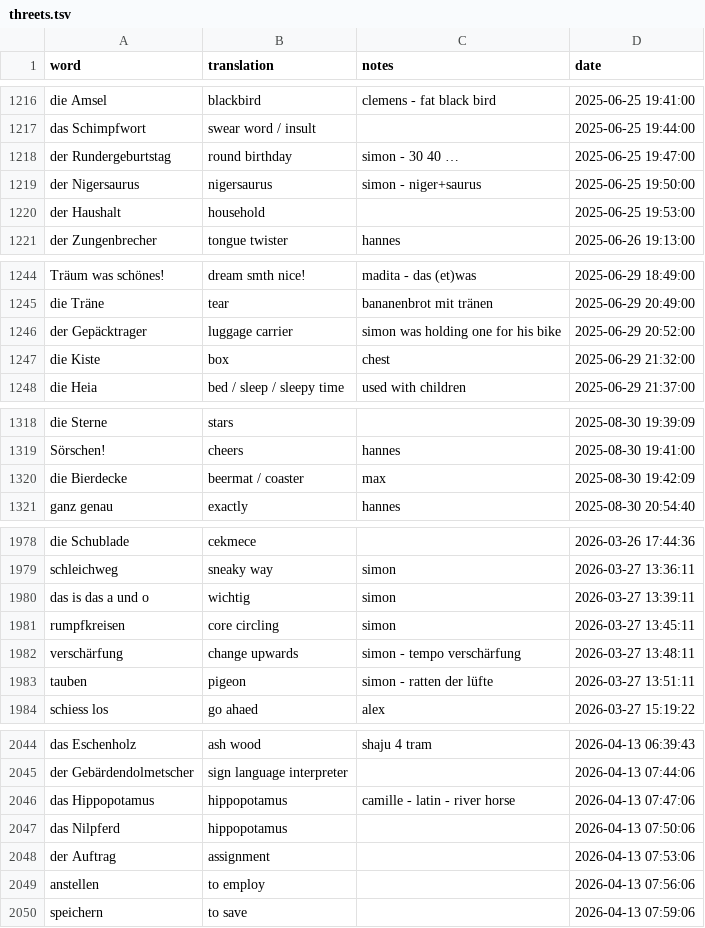
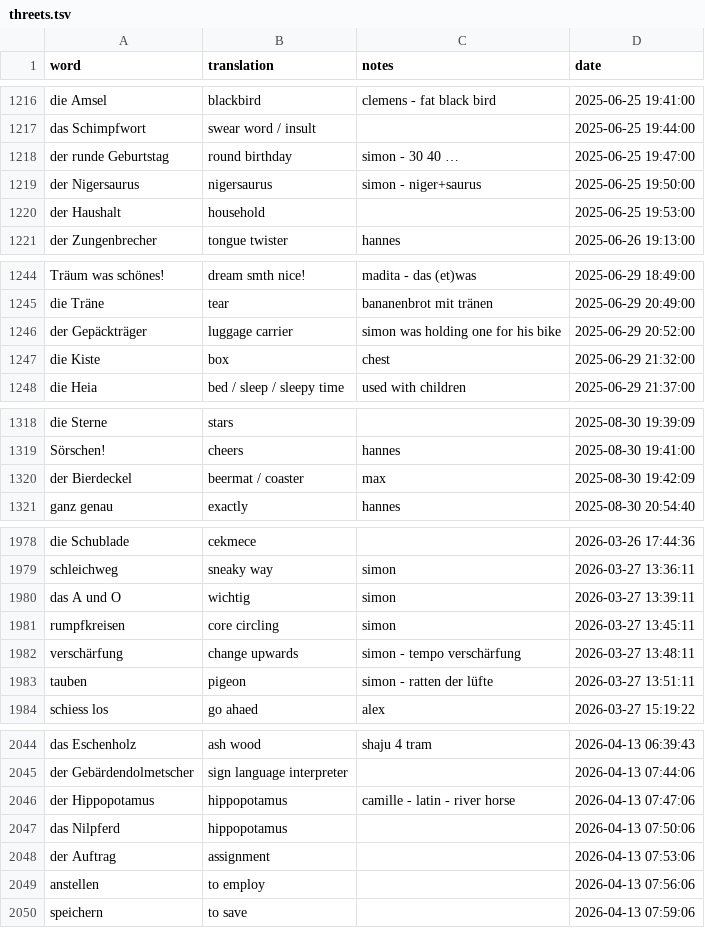
Before and after one commit to borawhocodess/salihboraozturk.com, a TSV file: threew/threets.tsv, drawn as a sheet; only a part is shown, gaps mark what is left out; the diff covers the shown part only.

```diff
--- a/threew/threets.tsv
+++ b/threew/threets.tsv
@@ -1217,3 +1217,3 @@ die Amsel	blackbird	clemens - fat black bird	2025-06-25 19:41:00
 das Schimpfwort	swear word / insult		2025-06-25 19:44:00
-der Rundergeburtstag	round birthday	simon - 30 40 … 	2025-06-25 19:47:00
+der runde Geburtstag	round birthday	simon - 30 40 … 	2025-06-25 19:47:00
 der Nigersaurus	nigersaurus	simon - niger+saurus	2025-06-25 19:50:00
@@ -1245,3 +1245,3 @@ Träum was schönes!	dream smth nice!	madita - das (et)was	2025-06-29 18:49:00
 die Träne	tear	bananenbrot mit tränen	2025-06-29 20:49:00
-der Gepäcktrager	luggage carrier	simon was holding one for his bike 	2025-06-29 20:52:00
+der Gepäckträger	luggage carrier	simon was holding one for his bike 	2025-06-29 20:52:00
 die Kiste	box	chest	2025-06-29 21:32:00
@@ -1319,3 +1319,3 @@ die Sterne 	stars		2025-08-30 19:39:09
 Sörschen! 	cheers	hannes	2025-08-30 19:41:00
-die Bierdecke 	beermat / coaster	max	2025-08-30 19:42:09
+der Bierdeckel	beermat / coaster	max	2025-08-30 19:42:09
 ganz genau	exactly	hannes	2025-08-30 20:54:40
@@ -1979,3 +1979,3 @@ die Schublade	cekmece		2026-03-26 17:44:36
 schleichweg	sneaky way	simon	2026-03-27 13:36:11
-das is das a und o	wichtig	simon	2026-03-27 13:39:11
+das A und O	wichtig	simon	2026-03-27 13:39:11
 rumpfkreisen	core circling	simon	2026-03-27 13:45:11
@@ -2045,3 +2045,3 @@ das Eschenholz	ash wood 	shaju 4 tram	2026-04-13 06:39:43
 der Gebärdendolmetscher 	sign language interpreter 		2026-04-13 07:44:06
-das Hippopotamus	hippopotamus 	camille - latin - river horse	2026-04-13 07:47:06
+der Hippopotamus	hippopotamus 	camille - latin - river horse	2026-04-13 07:47:06
 das Nilpferd 	hippopotamus 		2026-04-13 07:50:06
```
Also changed, not shown: 1 added row, 1 removed row and 15 edited cells elsewhere in this file.
